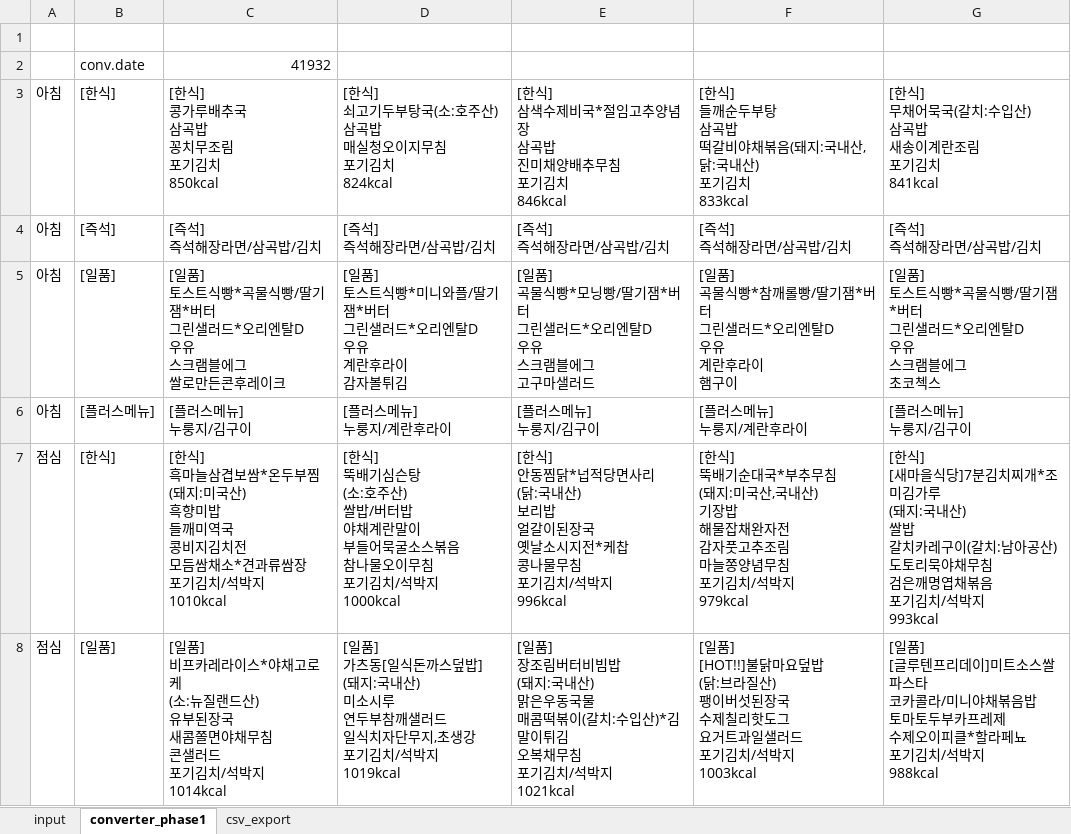
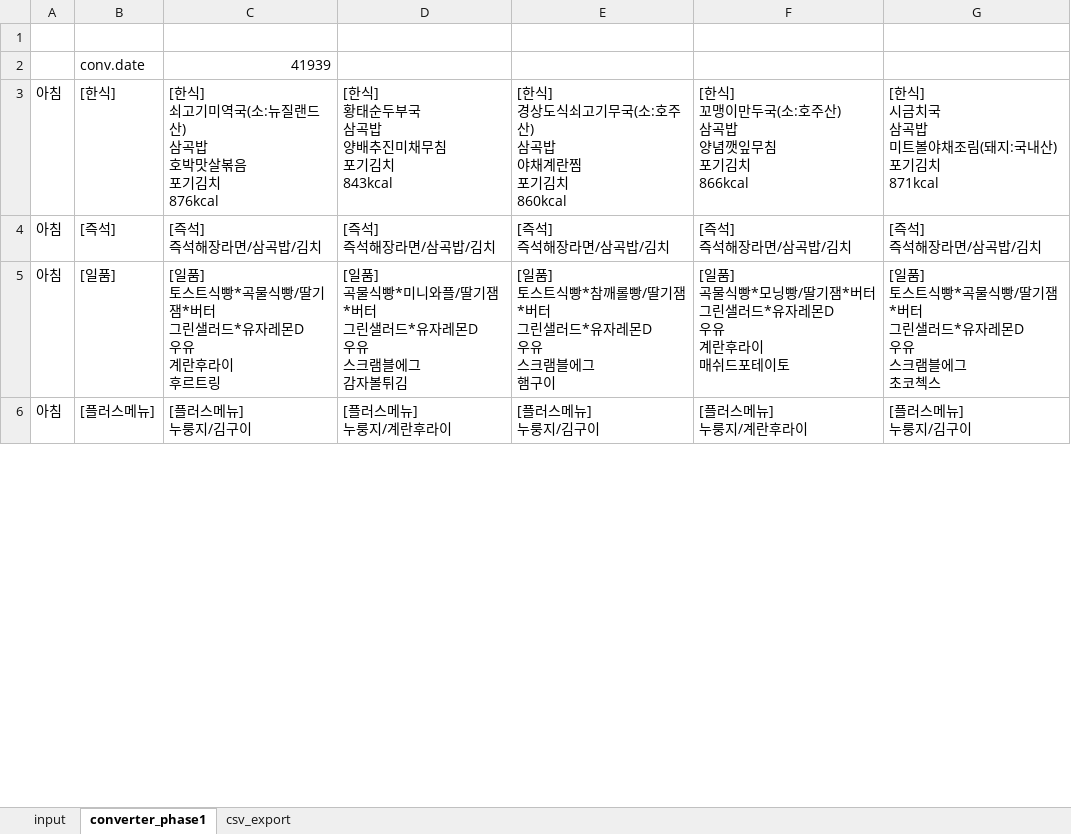
Before and after one commit to 1kko/1kko.github.io, an Excel workbook: menu/주간메뉴표엑셀-fromCSV2xls.xlsx, sheet converter_phase1, drawn as a sheet; only a part is shown; values as stored, in another font and other column widths than the file's, no borders; removed rows and columns are numbered as before the commit, all else as after; ↵ is a line break in a cell; the diff covers the shown part only; the diff names each change by its address in the sheet, - before the commit and + after, or states it on an @@ line.

```diff
--- a/menu/주간메뉴표엑셀-fromCSV2xls.xlsx (sheet converter_phase1)
+++ b/menu/주간메뉴표엑셀-fromCSV2xls.xlsx (sheet converter_phase1)
-C2: 41932
+C2: 41939
-row 3: 아침 | [한식] | [한식] ↵ 콩가루배추국 ↵ 삼곡밥 ↵ 꽁치무조림 ↵ 포기김치 ↵ 850kcal | [한식] ↵ 쇠고기두부탕국(소:호주산) ↵ 삼곡밥 ↵ 매실청오이지무침 ↵ 포기김치 ↵ 824kcal | [한식] ↵ 삼색수제비국*절임고추양념장 ↵ 삼곡밥 ↵ 진미채양배추무침 ↵ 포기김치 ↵ 846kcal | [한식] ↵ 들깨순두부탕 ↵ 삼곡밥 ↵ 떡갈비야채볶음(돼지:국내산,닭:국내산) ↵ 포기김치 ↵ 833kcal | [한식] ↵ 무채어묵국(갈치:수입산) ↵ 삼곡밥 ↵ 새송이계란조림 ↵ 포기김치 ↵ 841kcal
+row 3: 아침 | [한식] | [한식] ↵ 쇠고기미역국(소:뉴질랜드산) ↵ 삼곡밥 ↵ 호박맛살볶음 ↵ 포기김치 ↵ 876kcal | [한식] ↵ 황태순두부국 ↵ 삼곡밥 ↵ 양배추진미채무침 ↵ 포기김치 ↵ 843kcal | [한식] ↵ 경상도식쇠고기무국(소:호주산) ↵ 삼곡밥 ↵ 야채계란찜 ↵ 포기김치 ↵ 860kcal | [한식] ↵ 꼬맹이만두국(소:호주산) ↵ 삼곡밥 ↵ 양념깻잎무침 ↵ 포기김치 ↵ 866kcal | [한식] ↵ 시금치국 ↵ 삼곡밥 ↵ 미트볼야채조림(돼지:국내산) ↵ 포기김치 ↵ 871kcal
-C5: …샐러드*오리엔탈D ↵ 우유 ↵ 스크램블에그 ↵ 쌀로만든콘후레이크
+C5: …샐러드*유자레몬D ↵ 우유 ↵ 계란후라이 ↵ 후르트링
-D5: [일품] ↵ 토스트식빵*미니와플/딸기잼*버터 ↵ 그린샐러드*오리엔탈D ↵ 우유 ↵ 계란후라이 ↵ 감자볼…
+D5: [일품] ↵ 곡물식빵*미니와플/딸기잼*버터 ↵ 그린샐러드*유자레몬D ↵ 우유 ↵ 스크램블에그 ↵ 감자볼…
-E5: [일품] ↵ 곡물식빵*모닝빵/딸기잼*버터 ↵ 그린샐러드*오리엔탈D ↵ 우유 ↵ 스크램블에그 ↵ 고구마샐러드
+E5: [일품] ↵ 토스트식빵*참깨롤빵/딸기잼*버터 ↵ 그린샐러드*유자레몬D ↵ 우유 ↵ 스크램블에그 ↵ 햄구이
-F5: …물식빵*참깨롤빵/딸기잼*버터 ↵ 그린샐러드*오리엔탈D ↵ 우유 ↵ 계란후라이 ↵ 햄구이
+F5: …물식빵*모닝빵/딸기잼*버터 ↵ 그린샐러드*유자레몬D ↵ 우유 ↵ 계란후라이 ↵ 매쉬드포테이토
-G5: …샐러드*오리엔탈D ↵ 우유…
+G5: …샐러드*유자레몬D ↵ 우유…
-row 7: 점심 | [한식] | [한식] ↵ 흑마늘삼겹보쌈*온두부찜 ↵ (돼지:미국산) ↵ 흑향미밥 ↵ 들깨미역국 ↵ 콩비지김치전 ↵ 모듬쌈채소*견과류쌈장 ↵ 포기김치/석박지 ↵ 1010kcal | [한식] ↵ 뚝배기심슨탕 ↵ (소:호주산) ↵ 쌀밥/버터밥 ↵ 야채계란말이 ↵ 부들어묵굴소스볶음 ↵ 참나물오이무침 ↵ 포기김치/석박지 ↵ 1000kcal | [한식] ↵ 안동찜닭*넙적당면사리 ↵ (닭:국내산) ↵ 보리밥 ↵ 얼갈이된장국 ↵ 옛날소시지전*케찹 ↵ 콩나물무침 ↵ 포기김치/석박지 ↵ 996kcal | [한식] ↵ 뚝배기순대국*부추무침 ↵ (돼지:미국산,국내산) ↵ 기장밥 ↵ 해물잡채완자전 ↵ 감자풋고추조림 ↵ 마늘쫑양념무침 ↵ 포기김치/석박지 ↵ 979kcal | [한식] ↵ [새마을식당]7분김치찌개*조미김가루 ↵ (돼지:국내산) ↵ 쌀밥 ↵ 갈치카레구이(갈치:남아공산) ↵ 도토리묵야채무침 ↵ 검은깨명엽채볶음 ↵ 포기김치/석박지 ↵ 993kcal
-row 8: 점심 | [일품] | [일품] ↵ 비프카레라이스*야채고로케 ↵ (소:뉴질랜드산) ↵ 유부된장국 ↵ 새콤쫄면야채무침 ↵ 콘샐러드 ↵ 포기김치/석박지 ↵ 1014kcal | [일품] ↵ 가츠동[일식돈까스덮밥] ↵ (돼지:국내산) ↵ 미소시루 ↵ 연두부참깨샐러드 ↵ 일식치자단무지,초생강 ↵ 포기김치/석박지 ↵ 1019kcal | [일품] ↵ 장조림버터비빔밥 ↵ (돼지:국내산) ↵ 맑은우동국물 ↵ 매콤떡볶이(갈치:수입산)*김말이튀김 ↵ 오복채무침 ↵ 포기김치/석박지 ↵ 1021kcal | [일품] ↵ [HOT!!]불닭마요덮밥 ↵ (닭:브라질산) ↵ 팽이버섯된장국 ↵ 수제칠리핫도그 ↵ 요거트과일샐러드 ↵ 포기김치/석박지 ↵ 1003kcal | [일품] ↵ [글루텐프리데이]미트소스쌀파스타 ↵ 코카콜라/미니야채볶음밥 ↵ 토마토두부카프레제 ↵ 수제오이피클*할라페뇨 ↵ 포기김치/석박지 ↵ 988kcal
```
Also changed, not shown: 3 added rows, 1 removed row and 16 edited cells elsewhere in this sheet, sheet input, sheet csv_export, 1 other file.
